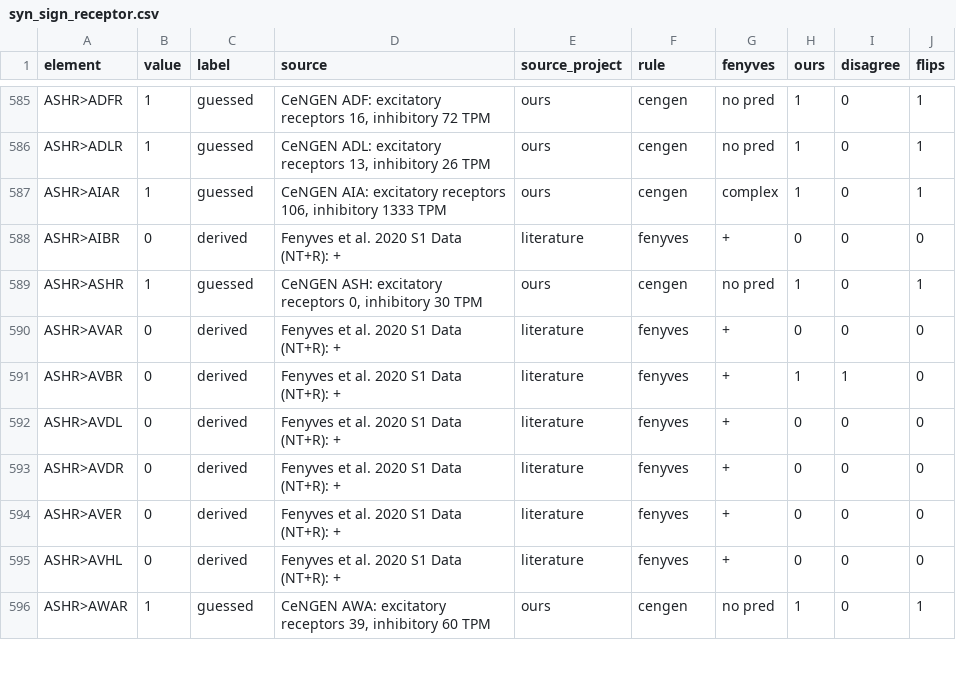
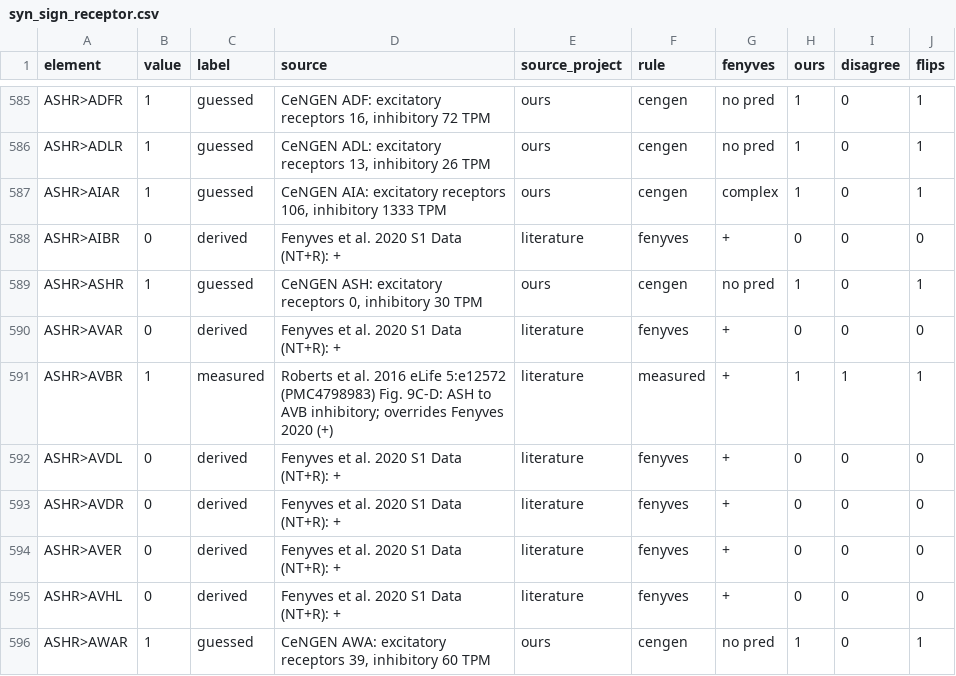
Before and after one commit to bengreff/fly-emulation, a CSV file: data/worm/model/values/syn_sign_receptor.csv, drawn as a sheet; only a part is shown, gaps mark what is left out; the diff covers the shown part only.

```diff
--- a/data/worm/model/values/syn_sign_receptor.csv
+++ b/data/worm/model/values/syn_sign_receptor.csv
@@ -590,3 +590,3 @@ ASHR>ASHR,1,guessed,"CeNGEN ASH: excitatory receptors 0, inhibitory 30 TPM",ours
 ASHR>AVAR,0,derived,Fenyves et al. 2020 S1 Data (NT+R): +,literature,fenyves,+,0,0,0
-ASHR>AVBR,0,derived,Fenyves et al. 2020 S1 Data (NT+R): +,literature,fenyves,+,1,1,0
+ASHR>AVBR,1,measured,Roberts et al. 2016 eLife 5:e12572 (PMC4798983) Fig. 9C-D: ASH to AVB inhibitory; overrides Fenyves 2020 (+),literature,measured,+,1,1,1
 ASHR>AVDL,0,derived,Fenyves et al. 2020 S1 Data (NT+R): +,literature,fenyves,+,0,0,0
```
Also changed, not shown: 47 edited cells elsewhere in this file, data/worm/model/parameters.csv, 10 other files.
